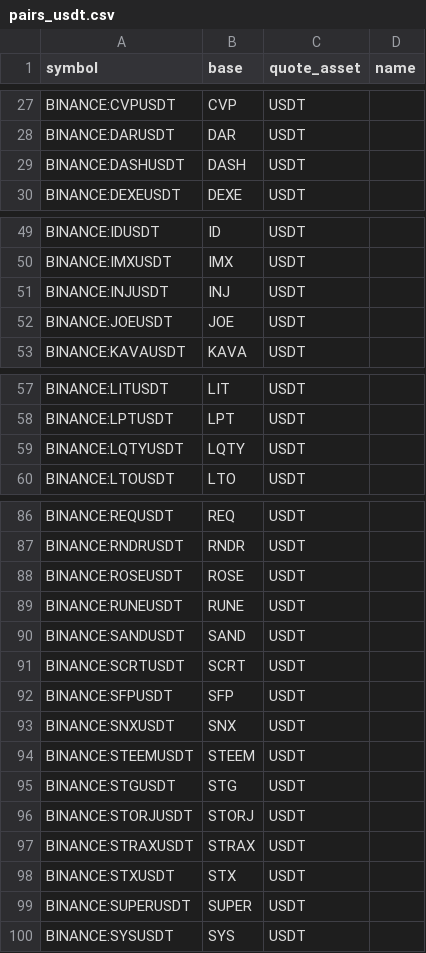
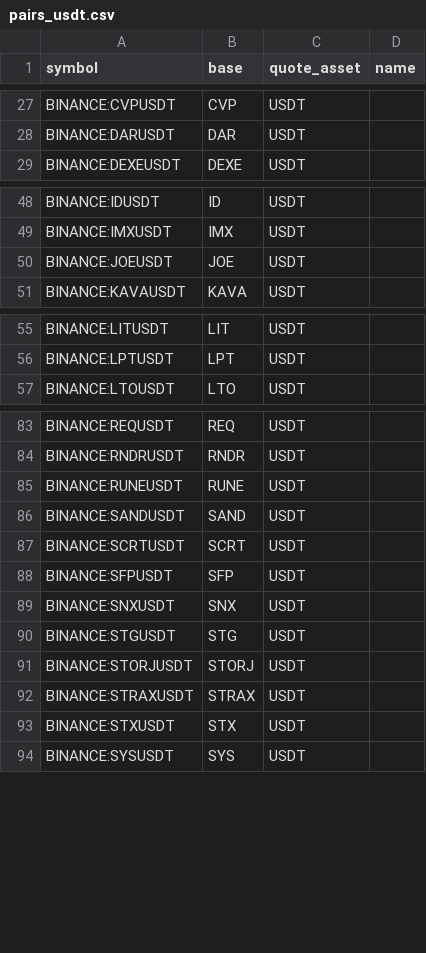
Before and after one commit to avatar-lavventura/trade_bot, a CSV file: tradingview-alerts/pairs_usdt.csv, drawn as a sheet; only a part is shown, gaps mark what is left out; the diff covers the shown part only.

```diff
--- a/tradingview-alerts/pairs_usdt.csv
+++ b/tradingview-alerts/pairs_usdt.csv
@@ -28,3 +28,2 @@ BINANCE:CVPUSDT,CVP,USDT,
 BINANCE:DARUSDT,DAR,USDT,
-BINANCE:DASHUSDT,DASH,USDT,
 BINANCE:DEXEUSDT,DEXE,USDT,
@@ -50,3 +49,2 @@ BINANCE:IDUSDT,ID,USDT,
 BINANCE:IMXUSDT,IMX,USDT,
-BINANCE:INJUSDT,INJ,USDT,
 BINANCE:JOEUSDT,JOE,USDT,
@@ -58,3 +56,2 @@ BINANCE:LITUSDT,LIT,USDT,
 BINANCE:LPTUSDT,LPT,USDT,
-BINANCE:LQTYUSDT,LQTY,USDT,
 BINANCE:LTOUSDT,LTO,USDT,
@@ -87,3 +84,2 @@ BINANCE:REQUSDT,REQ,USDT,
 BINANCE:RNDRUSDT,RNDR,USDT,
-BINANCE:ROSEUSDT,ROSE,USDT,
 BINANCE:RUNEUSDT,RUNE,USDT,
@@ -93,3 +89,2 @@ BINANCE:SFPUSDT,SFP,USDT,
 BINANCE:SNXUSDT,SNX,USDT,
-BINANCE:STEEMUSDT,STEEM,USDT,
 BINANCE:STGUSDT,STG,USDT,
@@ -98,3 +93,2 @@ BINANCE:STRAXUSDT,STRAX,USDT,
 BINANCE:STXUSDT,STX,USDT,
-BINANCE:SUPERUSDT,SUPER,USDT,
 BINANCE:SYSUSDT,SYS,USDT,
```
Also changed, not shown: 1 removed row elsewhere in this file, tradingview-alerts/pairs_btc.csv, tradingview-alerts/pairs_busd.csv, 24 other files.
